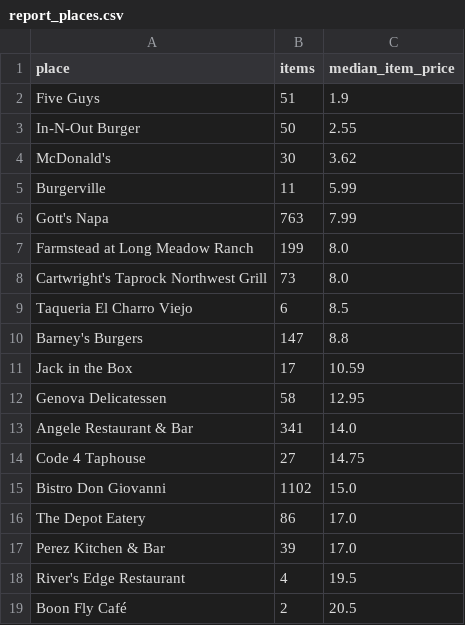
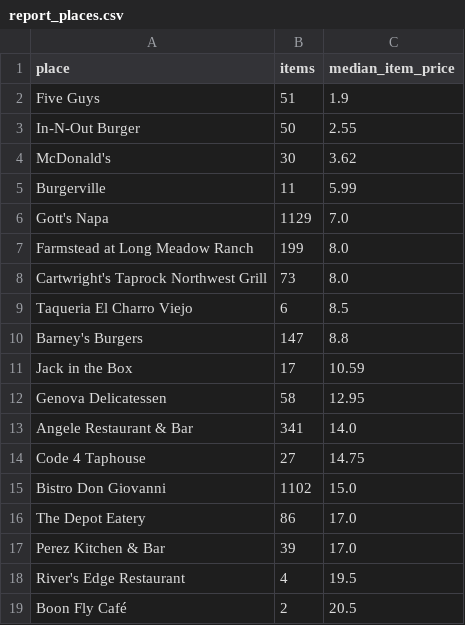
Before and after one commit to adamlevineagent/menuflation, a CSV file: data/reports/report_places.csv, drawn as a sheet.

```diff
--- a/data/reports/report_places.csv
+++ b/data/reports/report_places.csv
@@ -5,3 +5,3 @@ McDonald's,30,3.62
 Burgerville,11,5.99
-Gott's Napa,763,7.99
+Gott's Napa,1129,7.0
 Farmstead at Long Meadow Ranch,199,8.0
```
Also changed, not shown: 7 other files.
